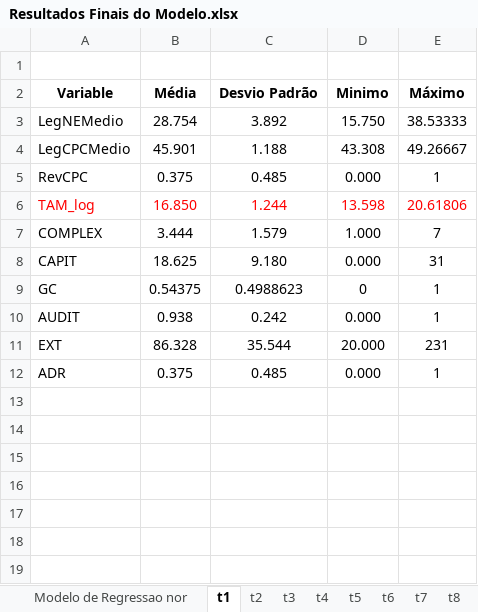
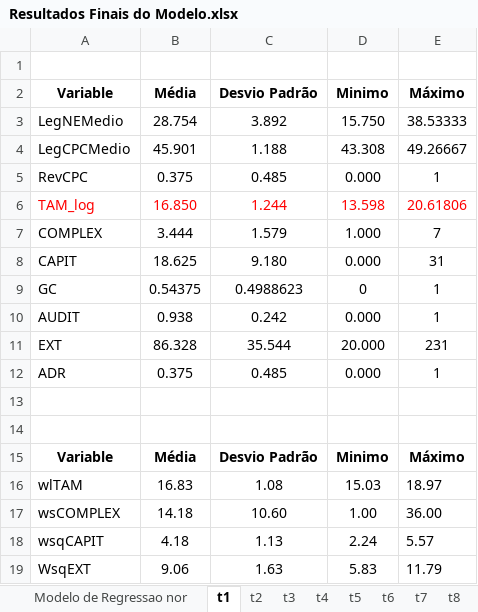
Before and after one commit to regismaicon09/teseLegibildiadeCPC, an Excel workbook: scripts Stata/Atual/Resultados Finais do Modelo.xlsx, sheet t1, drawn as a sheet; values as stored, in another font and other column widths than the file's, no borders; the diff names each change by its address in the sheet, - before the commit and + after, or states it on an @@ line.

```diff
--- a/scripts Stata/Atual/Resultados Finais do Modelo.xlsx (sheet t1)
+++ b/scripts Stata/Atual/Resultados Finais do Modelo.xlsx (sheet t1)
+row 13: (empty)
+row 14: (empty)
+row 15: Variable | Média | Desvio Padrão | Minimo | Máximo
+row 16: wlTAM | 16.83 | 1.08 | 15.03 | 18.97
+row 17: wsCOMPLEX | 14.18 | 10.60 | 1.00 | 36.00
+row 18: wsqCAPIT | 4.18 | 1.13 | 2.24 | 5.57
+row 19: WsqEXT | 9.06 | 1.63 | 5.83 | 11.79
```
Also changed, not shown: sheet t3, charts or pictures, scripts Stata/Atual/Diff Media/BaseDadosCompiladaSumLegNeLegCPC Rev Gui 3 - Ano a Ano.xlsx, 5 other files.
